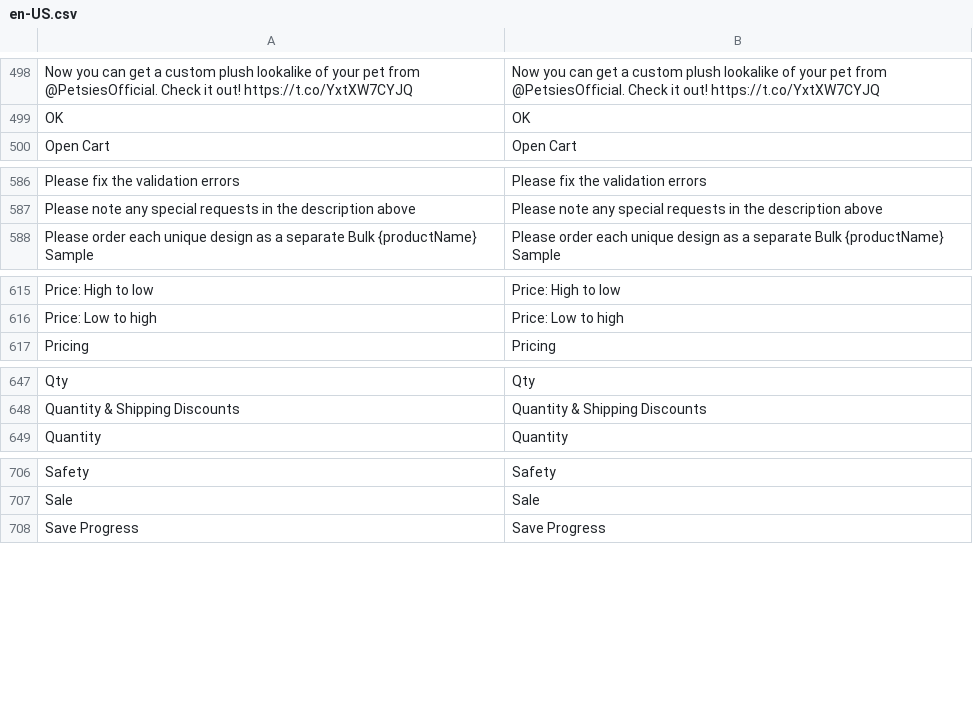
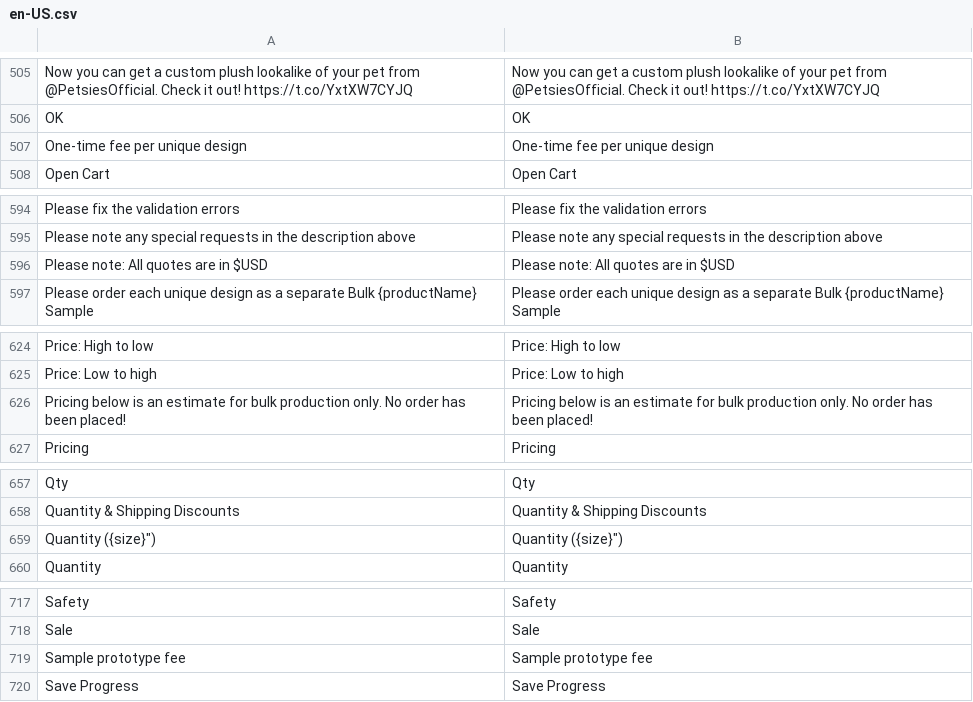
Before and after one commit to BudsiesApp/vsf-capybara, a CSV file: resource/i18n/en-US.csv, drawn as a sheet; only a part is shown, gaps mark what is left out; the diff covers the shown part only; the diff names each change by its address in the sheet, - before the commit and + after, or states it on an @@ line.

Commit message:
Refs #36792: Bulk Quote Result Page - tweak layout

```diff
--- a/resource/i18n/en-US.csv
+++ b/resource/i18n/en-US.csv
+row 507: One-time fee per unique design | One-time fee per unique design
+row 596: Please note: All quotes are in $USD | Please note: All quotes are in $USD
+row 626: Pricing below is an estimate for bulk production only. No order has been placed! | Pricing below is an estimate for bulk production only. No order has been placed!
+row 659: Quantity ({size}") | Quantity ({size}")
+row 719: Sample prototype fee | Sample prototype fee
```
Also changed, not shown: 13 added rows elsewhere in this file, 3 other files.
